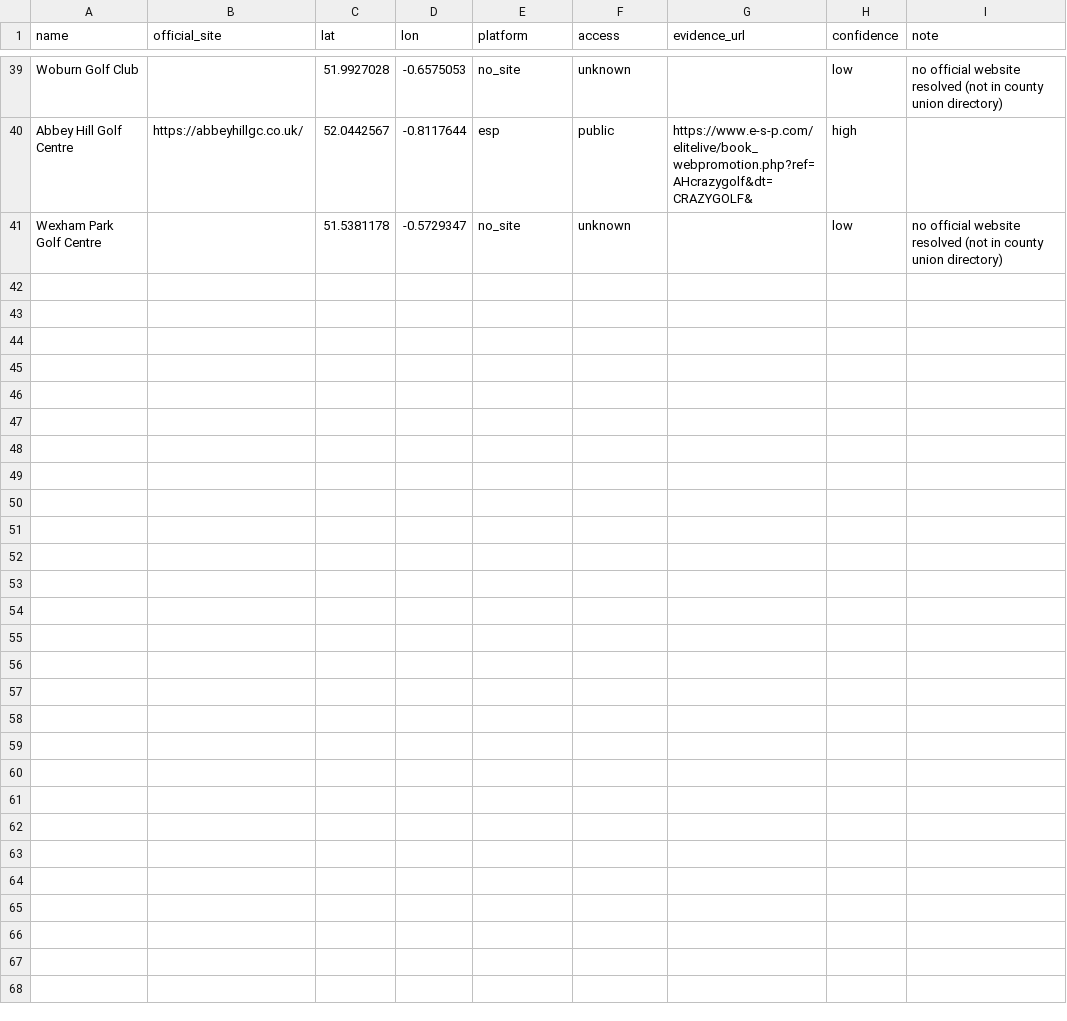
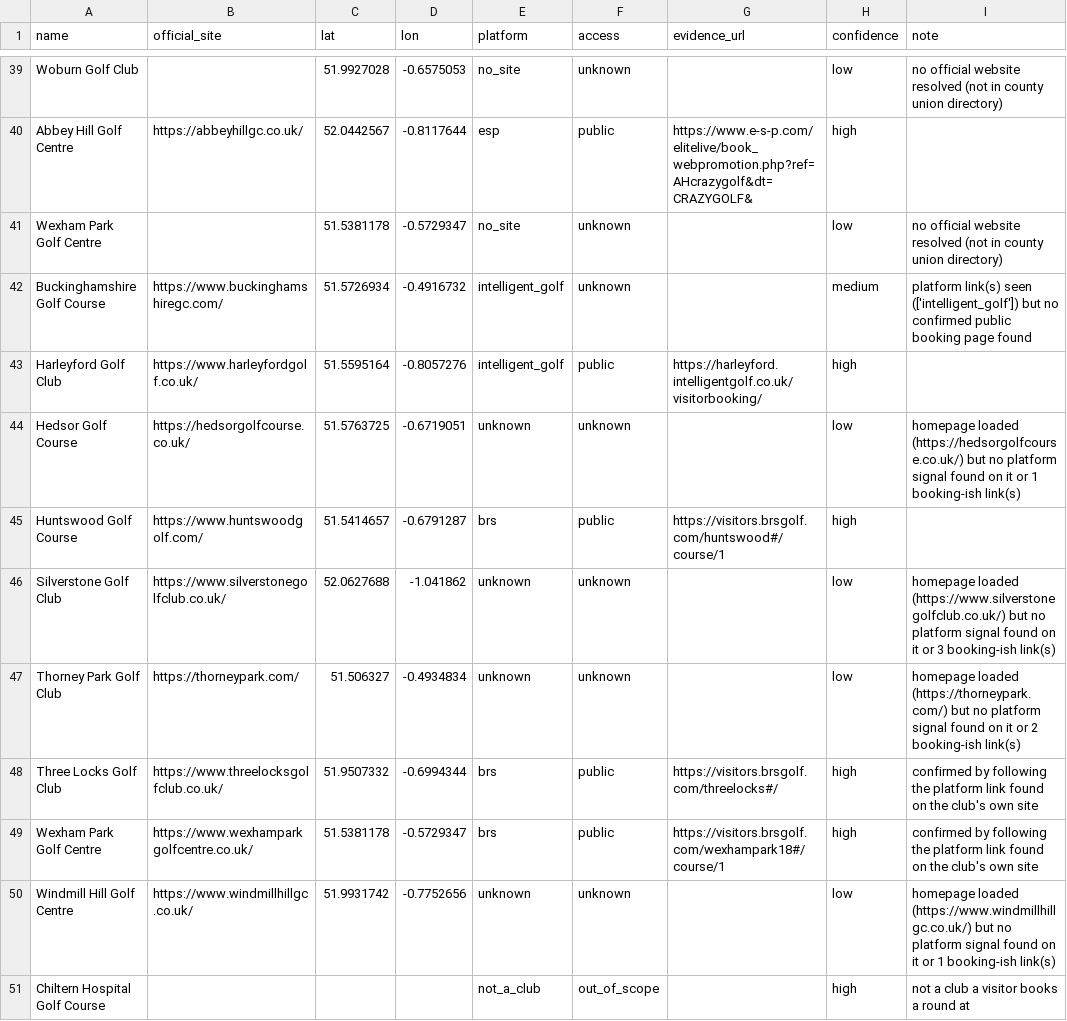
Before and after one commit to joechaplin1988/golfapp, a CSV file: candidates_review_buckinghamshire.csv, drawn as a sheet; only a part is shown, gaps mark what is left out.

```diff
--- a/candidates_review_buckinghamshire.csv
+++ b/candidates_review_buckinghamshire.csv
@@ -41 +41,11 @@ Abbey Hill Golf Centre,https://abbeyhillgc.co.uk/,52.0442567,-0.8117644,esp,publ
 Wexham Park Golf Centre,,51.5381178,-0.5729347,no_site,unknown,,low,no official website resolved (not in county union directory)
+Buckinghamshire Golf Course,https://www.buckinghamshiregc.com/,51.5726934,-0.4916732,intelligent_golf,unknown,,medium,platform link(s) seen (['intelligent_golf']) but no confirmed public booking page found
+Harleyford Golf Club,https://www.harleyfordgolf.co.uk/,51.5595164,-0.8057276,intelligent_golf,public,https://harleyford.intelligentgolf.co.uk/visitorbooking/,high,
+Hedsor Golf Course,https://hedsorgolfcourse.co.uk/,51.5763725,-0.6719051,unknown,unknown,,low,homepage loaded (https://hedsorgolfcourse.co.uk/) but no platform signal found on it or 1 booking-ish link(s)
+Huntswood Golf Course,https://www.huntswoodgolf.com/,51.5414657,-0.6791287,brs,public,https://visitors.brsgolf.com/huntswood#/course/1,high,
+Silverstone Golf Club,https://www.silverstonegolfclub.co.uk/,52.0627688,-1.041862,unknown,unknown,,low,homepage loaded (https://www.silverstonegolfclub.co.uk/) but no platform signal found on it or 3 booking-ish link(s)
+Thorney Park Golf Club,https://thorneypark.com/,51.506327,-0.4934834,unknown,unknown,,low,homepage loaded (https://thorneypark.com/) but no platform signal found on it or 2 booking-ish link(s)
+Three Locks Golf Club,https://www.threelocksgolfclub.co.uk/,51.9507332,-0.6994344,brs,public,https://visitors.brsgolf.com/threelocks#/,high,confirmed by following the platform link found on the club's own site
+Wexham Park Golf Centre,https://www.wexhamparkgolfcentre.co.uk/,51.5381178,-0.5729347,brs,public,https://visitors.brsgolf.com/wexhampark18#/course/1,high,confirmed by following the platform link found on the club's own site
+Windmill Hill Golf Centre,https://www.windmillhillgc.co.uk/,51.9931742,-0.7752656,unknown,unknown,,low,homepage loaded (https://www.windmillhillgc.co.uk/) but no platform signal found on it or 1 booking-ish link(s)
+Chiltern Hospital Golf Course,,,,not_a_club,out_of_scope,,high,not a club a visitor books a round at
```
Also changed, not shown: candidates_review_berkshire.csv, candidates_review_hertfordshire.csv, 9 other files.
